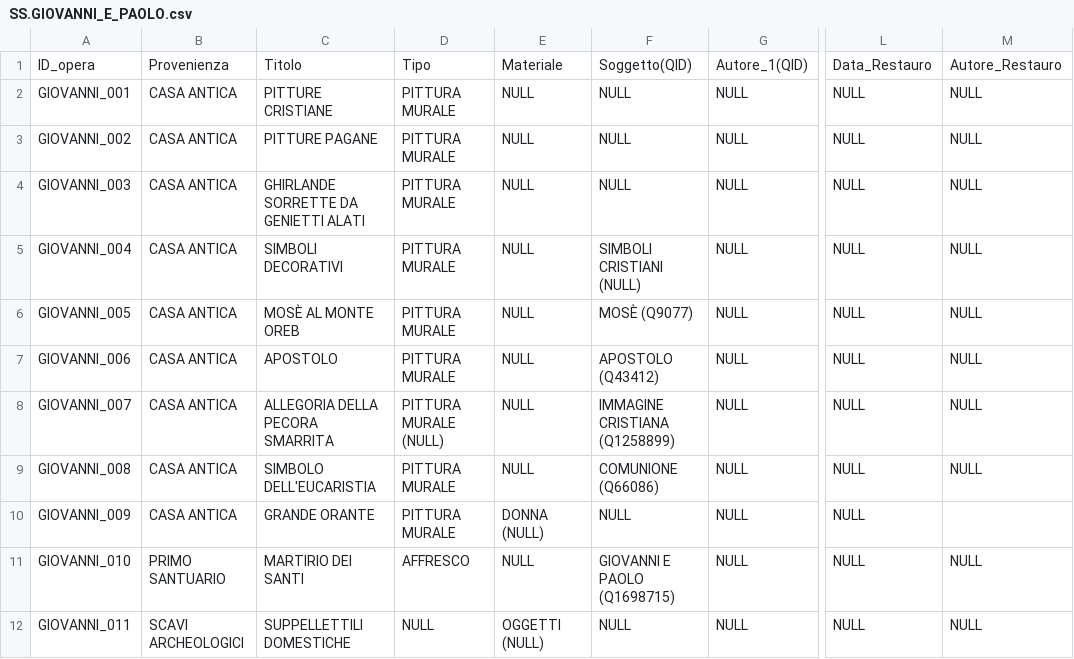
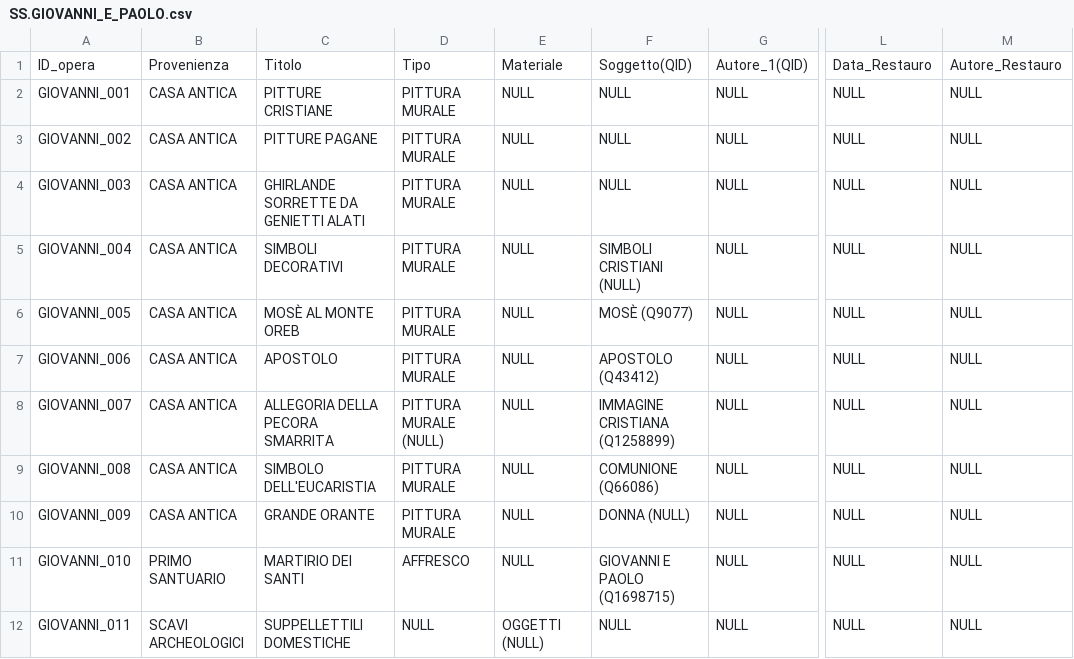
Before and after one commit to glptr-gh/Roma-Sotterranea, a CSV file: data/CSV/SS.GIOVANNI_E_PAOLO.csv, drawn as a sheet; only a part is shown, gaps mark what is left out; the diff names each change by its address in the sheet, - before the commit and + after, or states it on an @@ line.

Commit message:
Update SS.GIOVANNI_E_PAOLO.csv

```diff
--- a/data/CSV/SS.GIOVANNI_E_PAOLO.csv
+++ b/data/CSV/SS.GIOVANNI_E_PAOLO.csv
-E10: DONNA (NULL)
+E10: NULL
-F10: NULL
+F10: DONNA (NULL)
-M10: (empty)
+M10: NULL
```
